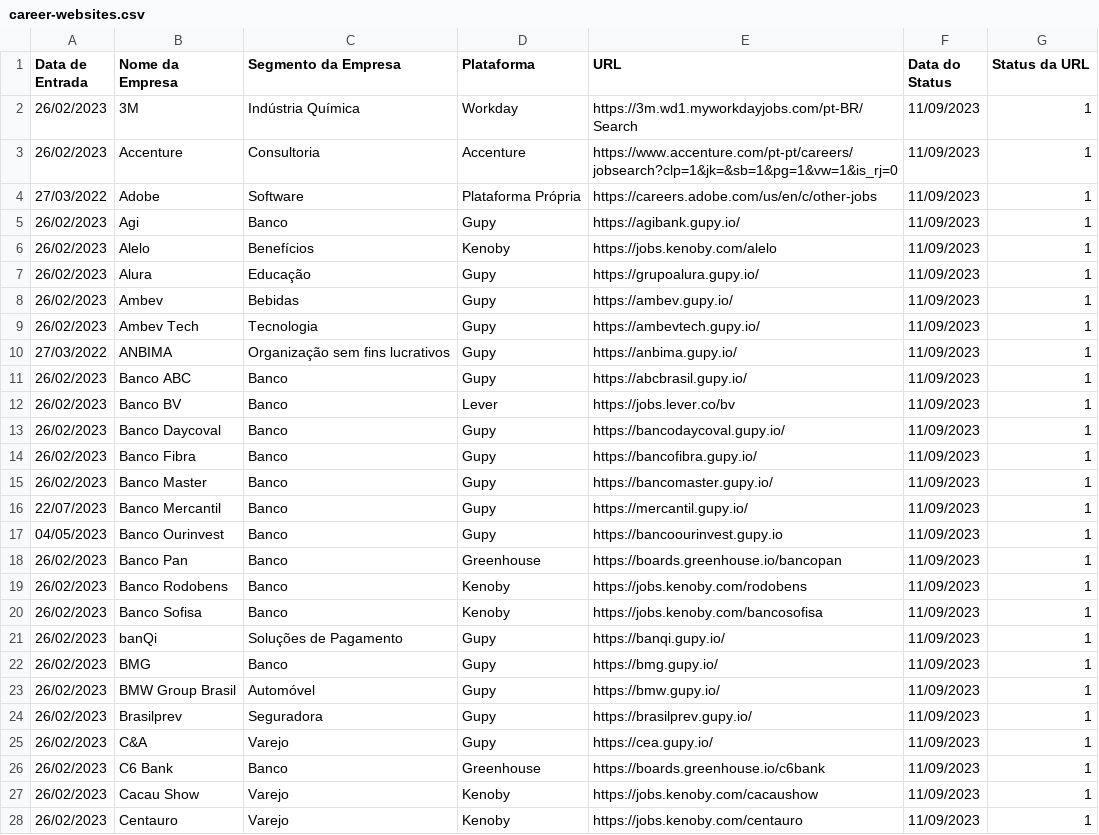
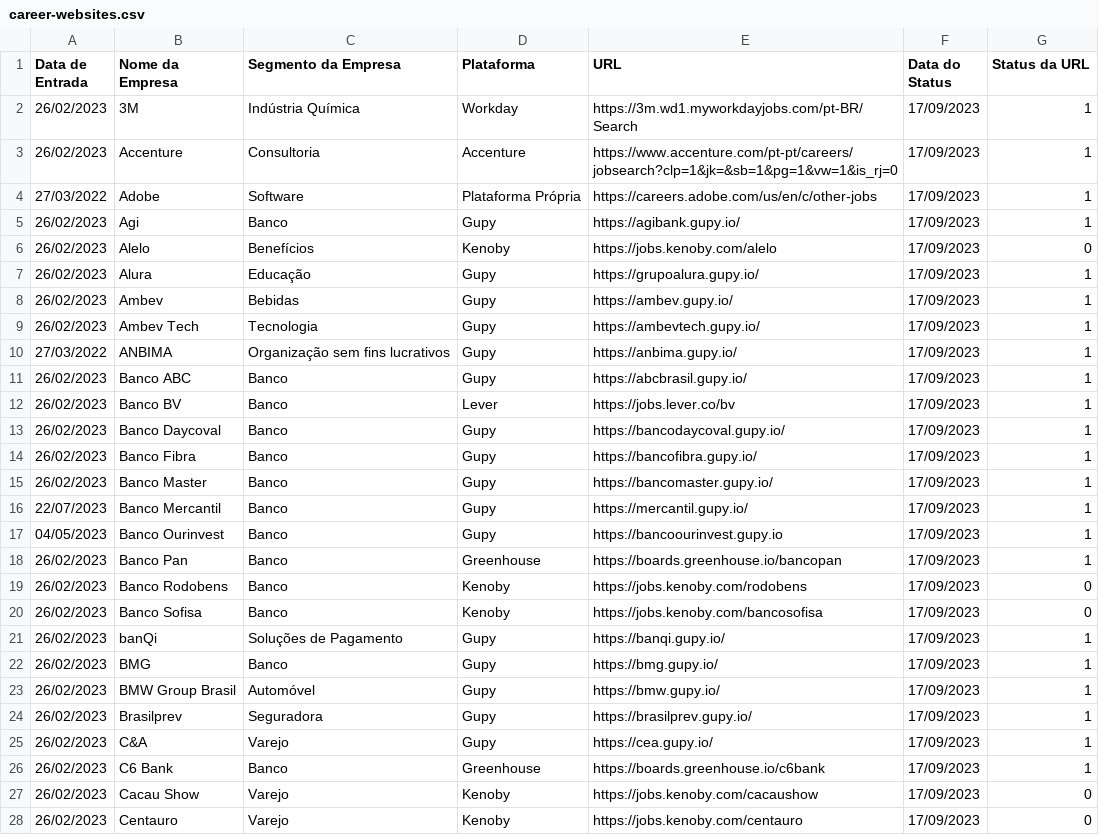
Before and after one commit to eualannascimento/lista-trabalhe-conosco, a CSV file: src/csv/career-websites.csv, drawn as a sheet; only a part is shown; the diff covers the shown part only.

Commit message:
fix: socket error in verify-website.py verification

```diff
--- a/src/csv/career-websites.csv
+++ b/src/csv/career-websites.csv
@@ -1,28 +1,28 @@
 Data de Entrada,Nome da Empresa,Segmento da Empresa,Plataforma,URL,Data do Status,Status da URL
-26/02/2023,3M,Indústria Química,Workday,https://3m.wd1.myworkdayjobs.com/pt-BR/Search,11/09/2023,1
-26/02/2023,Accenture,Consultoria,Accenture,https://www.accenture.com/pt-pt/careers/jobsearch?clp=1&jk=&sb=1&pg=1&vw=1&is_rj=0,11/09/2023,1
-27/03/2022,Adobe,Software,Plataforma Própria,https://careers.adobe.com/us/en/c/other-jobs,11/09/2023,1
-26/02/2023,Agi,Banco,Gupy,https://agibank.gupy.io/,11/09/2023,1
-26/02/2023,Alelo,Benefícios,Kenoby,https://jobs.kenoby.com/alelo,11/09/2023,1
-26/02/2023,Alura,Educação,Gupy,https://grupoalura.gupy.io/,11/09/2023,1
-26/02/2023,Ambev,Bebidas,Gupy,https://ambev.gupy.io/,11/09/2023,1
-26/02/2023,Ambev Tech,Tecnologia,Gupy,https://ambevtech.gupy.io/,11/09/2023,1
-27/03/2022,ANBIMA,Organização sem fins lucrativos,Gupy,https://anbima.gupy.io/,11/09/2023,1
-26/02/2023,Banco ABC,Banco,Gupy,https://abcbrasil.gupy.io/,11/09/2023,1
-26/02/2023,Banco BV,Banco,Lever,https://jobs.lever.co/bv,11/09/2023,1
-26/02/2023,Banco Daycoval,Banco,Gupy,https://bancodaycoval.gupy.io/,11/09/2023,1
-26/02/2023,Banco Fibra,Banco,Gupy,https://bancofibra.gupy.io/,11/09/2023,1
-26/02/2023,Banco Master,Banco,Gupy,https://bancomaster.gupy.io/,11/09/2023,1
-22/07/2023,Banco Mercantil,Banco,Gupy,https://mercantil.gupy.io/,11/09/2023,1
-04/05/2023,Banco Ourinvest,Banco,Gupy,https://bancoourinvest.gupy.io,11/09/2023,1
-26/02/2023,Banco Pan,Banco,Greenhouse,https://boards.greenhouse.io/bancopan,11/09/2023,1
-26/02/2023,Banco Rodobens,Banco,Kenoby,https://jobs.kenoby.com/rodobens,11/09/2023,1
-26/02/2023,Banco Sofisa,Banco,Kenoby,https://jobs.kenoby.com/bancosofisa,11/09/2023,1
-26/02/2023,banQi,Soluções de Pagamento,Gupy,https://banqi.gupy.io/,11/09/2023,1
-26/02/2023,BMG,Banco,Gupy,https://bmg.gupy.io/,11/09/2023,1
-26/02/2023,BMW Group Brasil,Automóvel,Gupy,https://bmw.gupy.io/,11/09/2023,1
-26/02/2023,Brasilprev,Seguradora,Gupy,https://brasilprev.gupy.io/,11/09/2023,1
-26/02/2023,C&A,Varejo,Gupy,https://cea.gupy.io/,11/09/2023,1
-26/02/2023,C6 Bank,Banco,Greenhouse,https://boards.greenhouse.io/c6bank,11/09/2023,1
-26/02/2023,Cacau Show,Varejo,Kenoby,https://jobs.kenoby.com/cacaushow,11/09/2023,1
-26/02/2023,Centauro,Varejo,Kenoby,https://jobs.kenoby.com/centauro,11/09/2023,1
+26/02/2023,3M,Indústria Química,Workday,https://3m.wd1.myworkdayjobs.com/pt-BR/Search,17/09/2023,1
+26/02/2023,Accenture,Consultoria,Accenture,https://www.accenture.com/pt-pt/careers/jobsearch?clp=1&jk=&sb=1&pg=1&vw=1&is_rj=0,17/09/2023,1
+27/03/2022,Adobe,Software,Plataforma Própria,https://careers.adobe.com/us/en/c/other-jobs,17/09/2023,1
+26/02/2023,Agi,Banco,Gupy,https://agibank.gupy.io/,17/09/2023,1
+26/02/2023,Alelo,Benefícios,Kenoby,https://jobs.kenoby.com/alelo,17/09/2023,0
+26/02/2023,Alura,Educação,Gupy,https://grupoalura.gupy.io/,17/09/2023,1
+26/02/2023,Ambev,Bebidas,Gupy,https://ambev.gupy.io/,17/09/2023,1
+26/02/2023,Ambev Tech,Tecnologia,Gupy,https://ambevtech.gupy.io/,17/09/2023,1
+27/03/2022,ANBIMA,Organização sem fins lucrativos,Gupy,https://anbima.gupy.io/,17/09/2023,1
+26/02/2023,Banco ABC,Banco,Gupy,https://abcbrasil.gupy.io/,17/09/2023,1
+26/02/2023,Banco BV,Banco,Lever,https://jobs.lever.co/bv,17/09/2023,1
+26/02/2023,Banco Daycoval,Banco,Gupy,https://bancodaycoval.gupy.io/,17/09/2023,1
+26/02/2023,Banco Fibra,Banco,Gupy,https://bancofibra.gupy.io/,17/09/2023,1
+26/02/2023,Banco Master,Banco,Gupy,https://bancomaster.gupy.io/,17/09/2023,1
+22/07/2023,Banco Mercantil,Banco,Gupy,https://mercantil.gupy.io/,17/09/2023,1
+04/05/2023,Banco Ourinvest,Banco,Gupy,https://bancoourinvest.gupy.io,17/09/2023,1
+26/02/2023,Banco Pan,Banco,Greenhouse,https://boards.greenhouse.io/bancopan,17/09/2023,1
+26/02/2023,Banco Rodobens,Banco,Kenoby,https://jobs.kenoby.com/rodobens,17/09/2023,0
+26/02/2023,Banco Sofisa,Banco,Kenoby,https://jobs.kenoby.com/bancosofisa,17/09/2023,0
+26/02/2023,banQi,Soluções de Pagamento,Gupy,https://banqi.gupy.io/,17/09/2023,1
+26/02/2023,BMG,Banco,Gupy,https://bmg.gupy.io/,17/09/2023,1
+26/02/2023,BMW Group Brasil,Automóvel,Gupy,https://bmw.gupy.io/,17/09/2023,1
+26/02/2023,Brasilprev,Seguradora,Gupy,https://brasilprev.gupy.io/,17/09/2023,1
+26/02/2023,C&A,Varejo,Gupy,https://cea.gupy.io/,17/09/2023,1
+26/02/2023,C6 Bank,Banco,Greenhouse,https://boards.greenhouse.io/c6bank,17/09/2023,1
+26/02/2023,Cacau Show,Varejo,Kenoby,https://jobs.kenoby.com/cacaushow,17/09/2023,0
+26/02/2023,Centauro,Varejo,Kenoby,https://jobs.kenoby.com/centauro,17/09/2023,0
```
Also changed, not shown: 90 edited cells elsewhere in this file, 1 other file.
